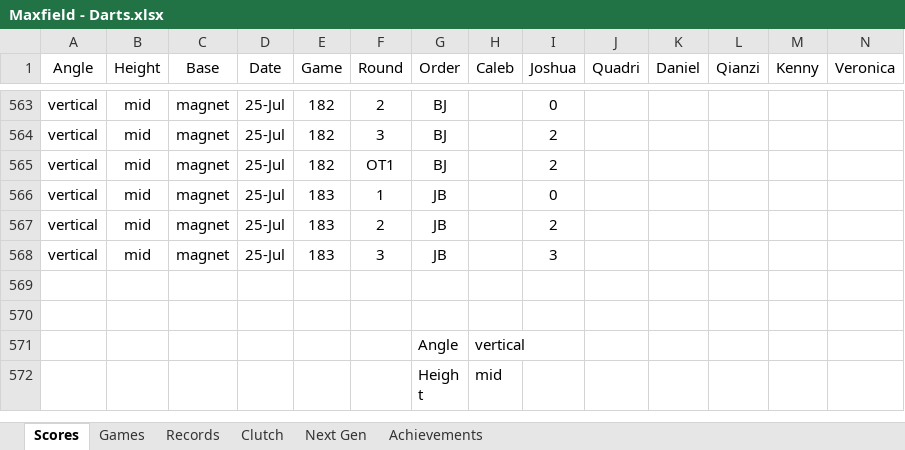
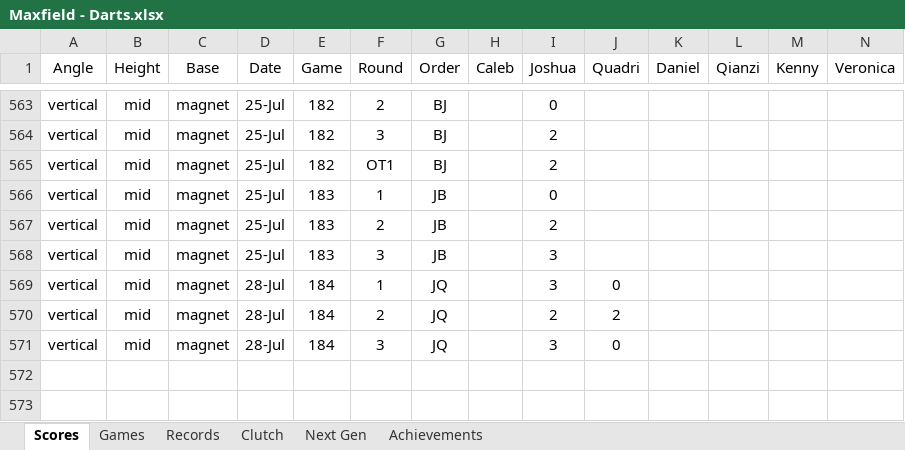
Before and after one commit to CalebSkinner1/DartsAnalysis, an Excel workbook: Maxfield - Darts.xlsx, sheet Scores, drawn as a sheet; only a part is shown, gaps mark what is left out; the shorter side is filled out with more unchanged rows; values as stored, in another font and other column widths than the file's, no borders; table styles not drawn; rows hold the shown columns only; the diff names each change by its address in the sheet, - before the commit and + after, or states it on an @@ line.

Commit message:
Update Maxfield - Darts.xlsx

```diff
--- a/Maxfield - Darts.xlsx (sheet Scores)
+++ b/Maxfield - Darts.xlsx (sheet Scores)
+row 569: vertical | mid | magnet | 28-Jul | 184 | 1 | JQ |  | 3 | 0
+row 570: vertical | mid | magnet | 28-Jul | 184 | 2 | JQ |  | 2 | 2
+row 571: vertical | mid | magnet | 28-Jul | 184 | 3 | JQ |  | 3 | 0
```
Also changed, not shown: sheet Next Gen.
